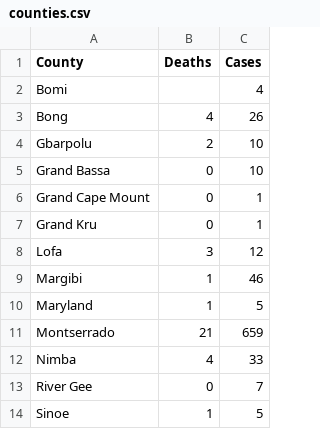
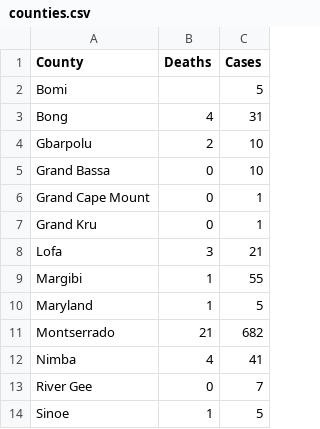
Before and after one commit to bsi-liberia/covid19-liberia-data, a CSV file: counties.csv, drawn as a sheet.

```diff
--- a/counties.csv
+++ b/counties.csv
@@ -1,4 +1,4 @@
 "County","Deaths","Cases"
-"Bomi","","4"
-"Bong","4","26"
+"Bomi","","5"
+"Bong","4","31"
 "Gbarpolu","2","10"
@@ -7,7 +7,7 @@
 "Grand Kru","0","1"
-"Lofa","3","12"
-"Margibi","1","46"
+"Lofa","3","21"
+"Margibi","1","55"
 "Maryland","1","5"
-"Montserrado","21","659"
-"Nimba","4","33"
+"Montserrado","21","682"
+"Nimba","4","41"
 "River Gee","0","7"
```
Also changed, not shown: cases.csv.
